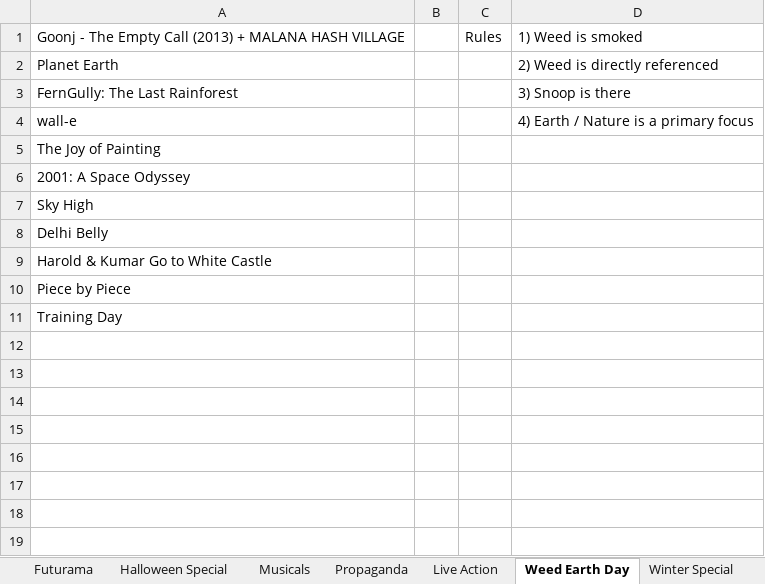
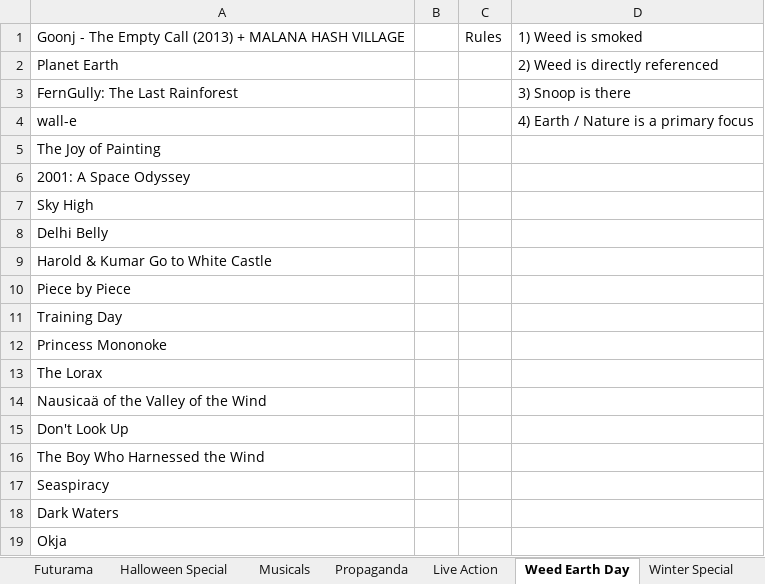
Before and after one commit to CalmingAgent/movieNight, an Excel workbook: ghib.xlsx, sheet Weed Earth Day, drawn as a sheet; values as stored, in another font and other column widths than the file's, no borders; charts and pictures not drawn; the diff names each change by its address in the sheet, - before the commit and + after, or states it on an @@ line.

```diff
--- a/ghib.xlsx (sheet Weed Earth Day)
+++ b/ghib.xlsx (sheet Weed Earth Day)
+row 12: Princess Mononoke
+row 13: The Lorax
+row 14: Nausicaä of the Valley of the Wind
+row 15: Don't Look Up
+row 16: The Boy Who Harnessed the Wind
+row 17: Seaspiracy
+row 18: Dark Waters
+row 19: Okja
```
Also changed, not shown: sheet Documentary, charts or pictures, 4 other files.
